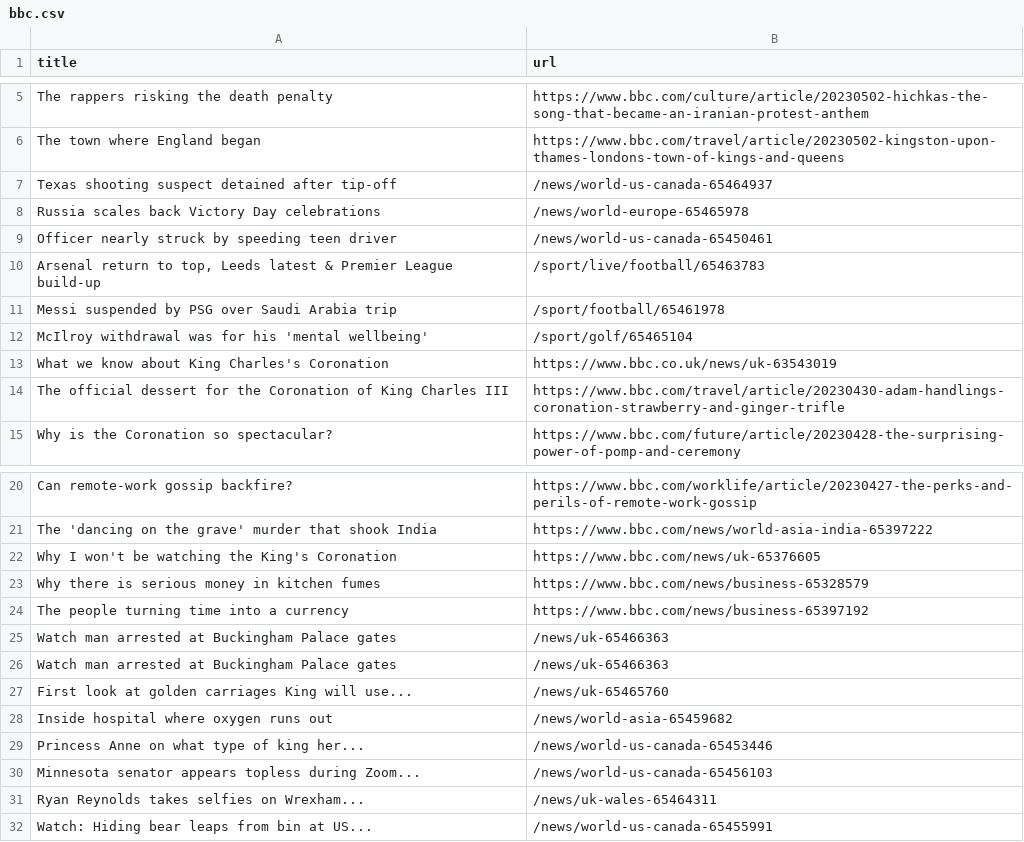
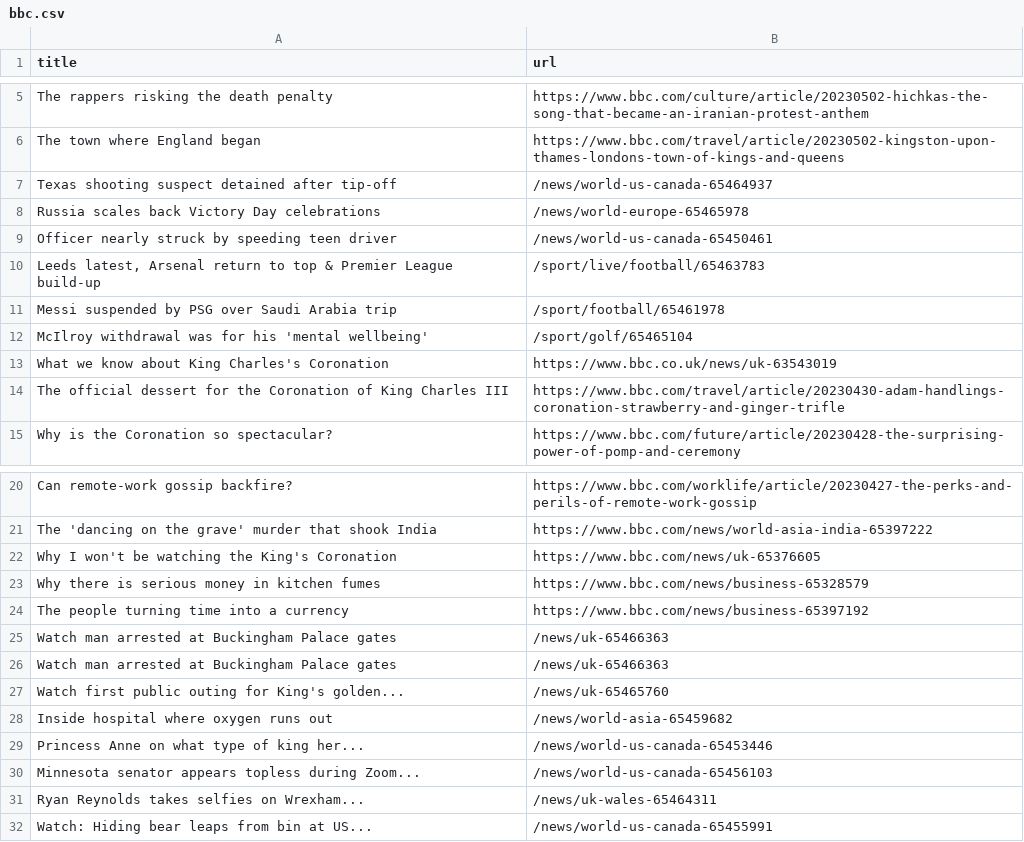
Before and after one commit to terril68/automatic-scraper, a CSV file: bbc.csv, drawn as a sheet; only a part is shown, gaps mark what is left out.

```diff
--- a/bbc.csv
+++ b/bbc.csv
@@ -9,3 +9,3 @@ Russia scales back Victory Day celebrations,/news/world-europe-65465978
 Officer nearly struck by speeding teen driver,/news/world-us-canada-65450461
-"Arsenal return to top, Leeds latest & Premier League build-up",/sport/live/football/65463783
+"Leeds latest, Arsenal return to top & Premier League build-up",/sport/live/football/65463783
 Messi suspended by PSG over Saudi Arabia trip,/sport/football/65461978
@@ -26,3 +26,3 @@ Watch man arrested at Buckingham Palace gates,/news/uk-65466363
 Watch man arrested at Buckingham Palace gates,/news/uk-65466363
-First look at golden carriages King will use...,/news/uk-65465760
+Watch first public outing for King's golden...,/news/uk-65465760
 Inside hospital where oxygen runs out,/news/world-asia-65459682
```
